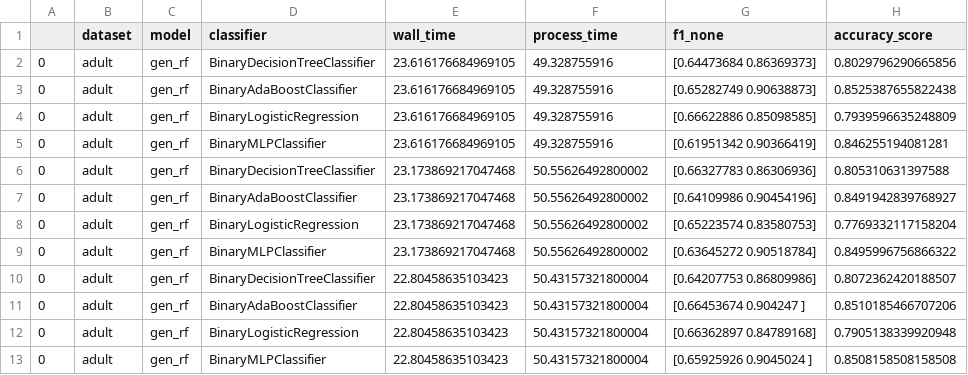
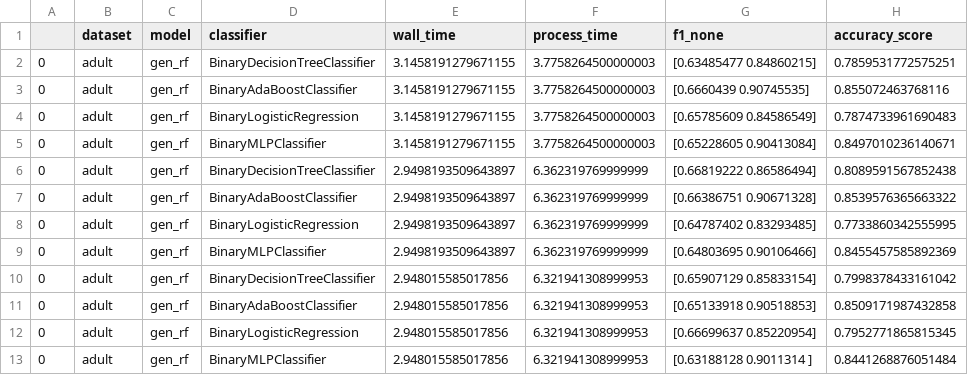
Before and after one commit to bips-hb/generative_rf, a CSV file: benchmark/grf_adult.csv, drawn as a sheet; only a part is shown; the diff covers the shown part only.

Commit message:
add grf benchmark results

```diff
--- a/benchmark/grf_adult.csv
+++ b/benchmark/grf_adult.csv
@@ -1,13 +1,13 @@
 ,dataset,model,classifier,wall_time,process_time,f1_none,accuracy_score
-0,adult,gen_rf,BinaryDecisionTreeClassifier,23.616176684969105,49.328755916,[0.64473684 0.86369373],0.8029796290665856
-0,adult,gen_rf,BinaryAdaBoostClassifier,23.616176684969105,49.328755916,[0.65282749 0.90638873],0.8525387655822438
-0,adult,gen_rf,BinaryLogisticRegression,23.616176684969105,49.328755916,[0.66622886 0.85098585],0.7939596635248809
-0,adult,gen_rf,BinaryMLPClassifier,23.616176684969105,49.328755916,[0.61951342 0.90366419],0.846255194081281
-0,adult,gen_rf,BinaryDecisionTreeClassifier,23.173869217047468,50.55626492800002,[0.66327783 0.86306936],0.805310631397588
-0,adult,gen_rf,BinaryAdaBoostClassifier,23.173869217047468,50.55626492800002,[0.64109986 0.90454196],0.8491942839768927
-0,adult,gen_rf,BinaryLogisticRegression,23.173869217047468,50.55626492800002,[0.65223574 0.83580753],0.7769332117158204
-0,adult,gen_rf,BinaryMLPClassifier,23.173869217047468,50.55626492800002,[0.63645272 0.90518784],0.8495996756866322
-0,adult,gen_rf,BinaryDecisionTreeClassifier,22.80458635103423,50.43157321800004,[0.64207753 0.86809986],0.8072362420188507
-0,adult,gen_rf,BinaryAdaBoostClassifier,22.80458635103423,50.43157321800004,[0.66453674 0.904247  ],0.8510185466707206
-0,adult,gen_rf,BinaryLogisticRegression,22.80458635103423,50.43157321800004,[0.66362897 0.84789168],0.7905138339920948
-0,adult,gen_rf,BinaryMLPClassifier,22.80458635103423,50.43157321800004,[0.65925926 0.9045024 ],0.8508158508158508
+0,adult,gen_rf,BinaryDecisionTreeClassifier,3.1458191279671155,3.7758264500000003,[0.63485477 0.84860215],0.7859531772575251
+0,adult,gen_rf,BinaryAdaBoostClassifier,3.1458191279671155,3.7758264500000003,[0.6660439  0.90745535],0.855072463768116
+0,adult,gen_rf,BinaryLogisticRegression,3.1458191279671155,3.7758264500000003,[0.65785609 0.84586549],0.7874733961690483
+0,adult,gen_rf,BinaryMLPClassifier,3.1458191279671155,3.7758264500000003,[0.65228605 0.90413084],0.8497010236140671
+0,adult,gen_rf,BinaryDecisionTreeClassifier,2.9498193509643897,6.362319769999999,[0.66819222 0.86586494],0.8089591567852438
+0,adult,gen_rf,BinaryAdaBoostClassifier,2.9498193509643897,6.362319769999999,[0.66386751 0.90671328],0.8539576365663322
+0,adult,gen_rf,BinaryLogisticRegression,2.9498193509643897,6.362319769999999,[0.64787402 0.83293485],0.7733860342555995
+0,adult,gen_rf,BinaryMLPClassifier,2.9498193509643897,6.362319769999999,[0.64803695 0.90106466],0.8455457585892369
+0,adult,gen_rf,BinaryDecisionTreeClassifier,2.948015585017856,6.321941308999953,[0.65907129 0.85833154],0.7998378433161042
+0,adult,gen_rf,BinaryAdaBoostClassifier,2.948015585017856,6.321941308999953,[0.65133918 0.90518853],0.8509171987432858
+0,adult,gen_rf,BinaryLogisticRegression,2.948015585017856,6.321941308999953,[0.66699637 0.85220954],0.7952771865815345
+0,adult,gen_rf,BinaryMLPClassifier,2.948015585017856,6.321941308999953,[0.63188128 0.9011314 ],0.8441268876051484
```
Also changed, not shown: 32 edited cells elsewhere in this file, benchmark/grf_census.csv, 9 other files.
